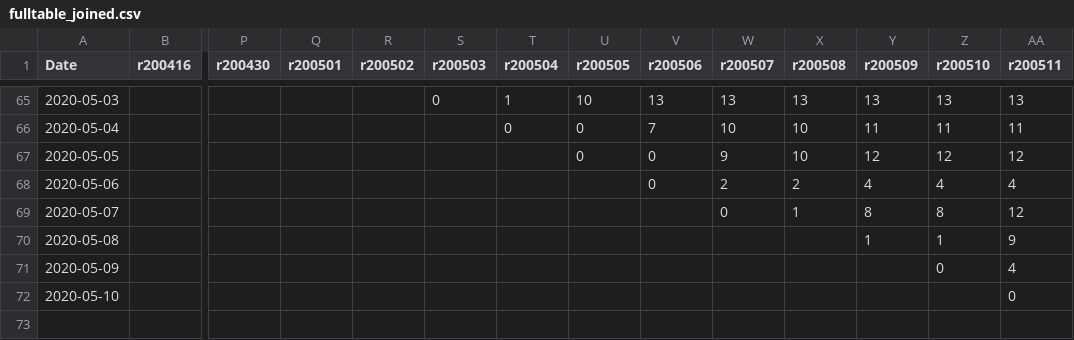
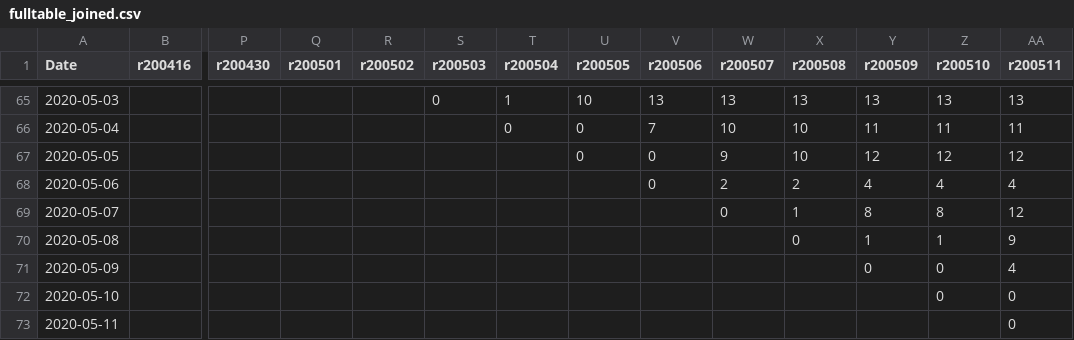
Before and after one commit to covid19dk/fastRestimation, a CSV file: data/SSI_daily_hosp_processed/fulltable_joined.csv, drawn as a sheet; only a part is shown, gaps mark what is left out; rows hold the shown columns only; the diff names each change by its address in the sheet, - before the commit and + after, or states it on an @@ line.

```diff
--- a/data/SSI_daily_hosp_processed/fulltable_joined.csv
+++ b/data/SSI_daily_hosp_processed/fulltable_joined.csv
-X70 (r200508): (empty)
+X70 (r200508): 0
-Y71 (r200509): (empty)
+Y71 (r200509): 0
-Z72 (r200510): (empty)
+Z72 (r200510): 0
+row 73: 2020-05-11 |  |  |  |  |  |  |  |  |  |  |  |  | 0
```
Also changed, not shown: 2 other files.
